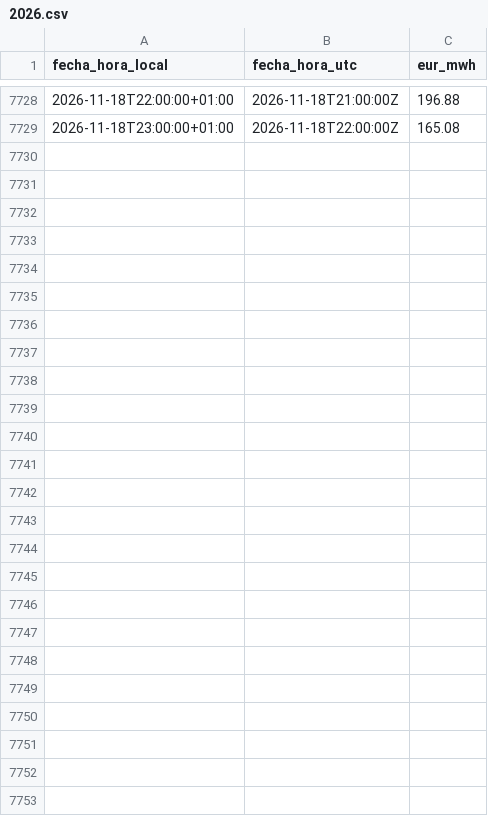
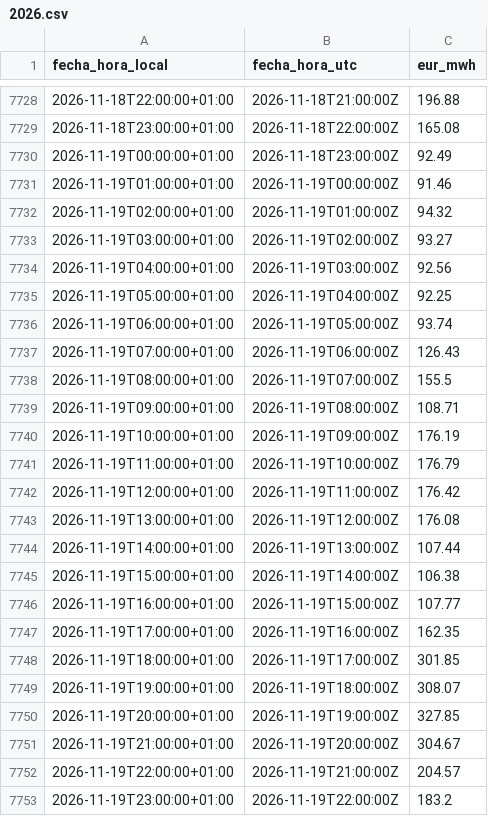
Before and after one commit to JosebaDG/Pvpc-bridge, a CSV file: datos/historico/pvpc_peninsula_horario/2026.csv, drawn as a sheet; only a part is shown, gaps mark what is left out.

```diff
--- a/datos/historico/pvpc_peninsula_horario/2026.csv
+++ b/datos/historico/pvpc_peninsula_horario/2026.csv
@@ -7729 +7729,25 @@ fecha_hora_local,fecha_hora_utc,eur_mwh
 2026-11-18T23:00:00+01:00,2026-11-18T22:00:00Z,165.08
+2026-11-19T00:00:00+01:00,2026-11-18T23:00:00Z,92.49
+2026-11-19T01:00:00+01:00,2026-11-19T00:00:00Z,91.46
+2026-11-19T02:00:00+01:00,2026-11-19T01:00:00Z,94.32
+2026-11-19T03:00:00+01:00,2026-11-19T02:00:00Z,93.27
+2026-11-19T04:00:00+01:00,2026-11-19T03:00:00Z,92.56
+2026-11-19T05:00:00+01:00,2026-11-19T04:00:00Z,92.25
+2026-11-19T06:00:00+01:00,2026-11-19T05:00:00Z,93.74
+2026-11-19T07:00:00+01:00,2026-11-19T06:00:00Z,126.43
+2026-11-19T08:00:00+01:00,2026-11-19T07:00:00Z,155.5
+2026-11-19T09:00:00+01:00,2026-11-19T08:00:00Z,108.71
+2026-11-19T10:00:00+01:00,2026-11-19T09:00:00Z,176.19
+2026-11-19T11:00:00+01:00,2026-11-19T10:00:00Z,176.79
+2026-11-19T12:00:00+01:00,2026-11-19T11:00:00Z,176.42
+2026-11-19T13:00:00+01:00,2026-11-19T12:00:00Z,176.08
+2026-11-19T14:00:00+01:00,2026-11-19T13:00:00Z,107.44
+2026-11-19T15:00:00+01:00,2026-11-19T14:00:00Z,106.38
+2026-11-19T16:00:00+01:00,2026-11-19T15:00:00Z,107.77
+2026-11-19T17:00:00+01:00,2026-11-19T16:00:00Z,162.35
+2026-11-19T18:00:00+01:00,2026-11-19T17:00:00Z,301.85
+2026-11-19T19:00:00+01:00,2026-11-19T18:00:00Z,308.07
+2026-11-19T20:00:00+01:00,2026-11-19T19:00:00Z,327.85
+2026-11-19T21:00:00+01:00,2026-11-19T20:00:00Z,304.67
+2026-11-19T22:00:00+01:00,2026-11-19T21:00:00Z,204.57
+2026-11-19T23:00:00+01:00,2026-11-19T22:00:00Z,183.2
```
Also changed, not shown: datos/consultas/registro_descargas.csv, 6 other files.
